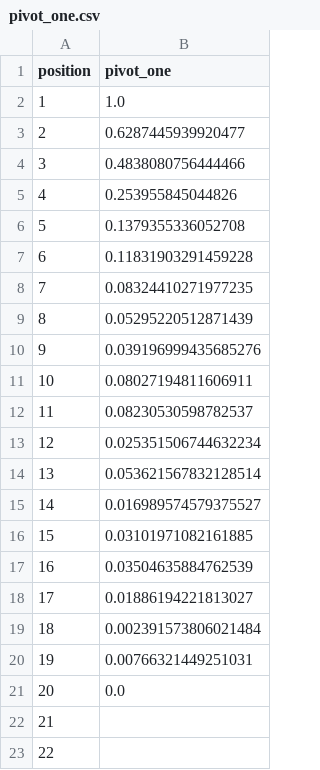
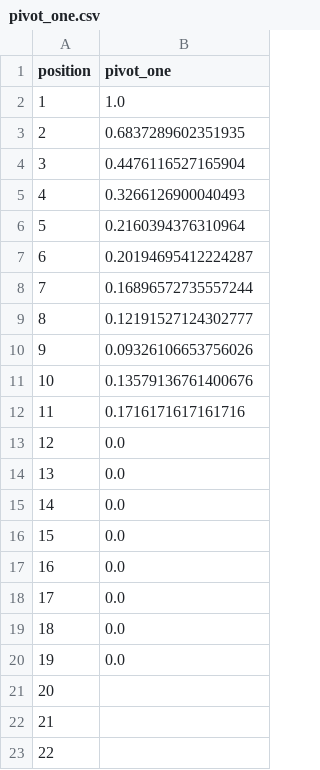
Before and after one commit to philipphager/ultr-reproducibility, a CSV file: propensities/pivot_one.csv, drawn as a sheet.

```diff
--- a/propensities/pivot_one.csv
+++ b/propensities/pivot_one.csv
@@ -2,21 +2,21 @@ position,pivot_one
 1,1.0
-2,0.6287445939920477
-3,0.4838080756444466
-4,0.253955845044826
-5,0.1379355336052708
-6,0.11831903291459228
-7,0.08324410271977235
-8,0.05295220512871439
-9,0.039196999435685276
-10,0.08027194811606911
-11,0.08230530598782537
-12,0.025351506744632234
-13,0.053621567832128514
-14,0.016989574579375527
-15,0.03101971082161885
-16,0.03504635884762539
-17,0.01886194221813027
-18,0.002391573806021484
-19,0.00766321449251031
-20,0.0
+2,0.6837289602351935
+3,0.4476116527165904
+4,0.3266126900040493
+5,0.2160394376310964
+6,0.20194695412224287
+7,0.16896572735557244
+8,0.12191527124302777
+9,0.09326106653756026
+10,0.13579136761400676
+11,0.1716171617161716
+12,0.0
+13,0.0
+14,0.0
+15,0.0
+16,0.0
+17,0.0
+18,0.0
+19,0.0
+20,
 21,
```
Also changed, not shown: propensities/adjacent_chain.csv, propensities/ctr.csv, 6 other files.
